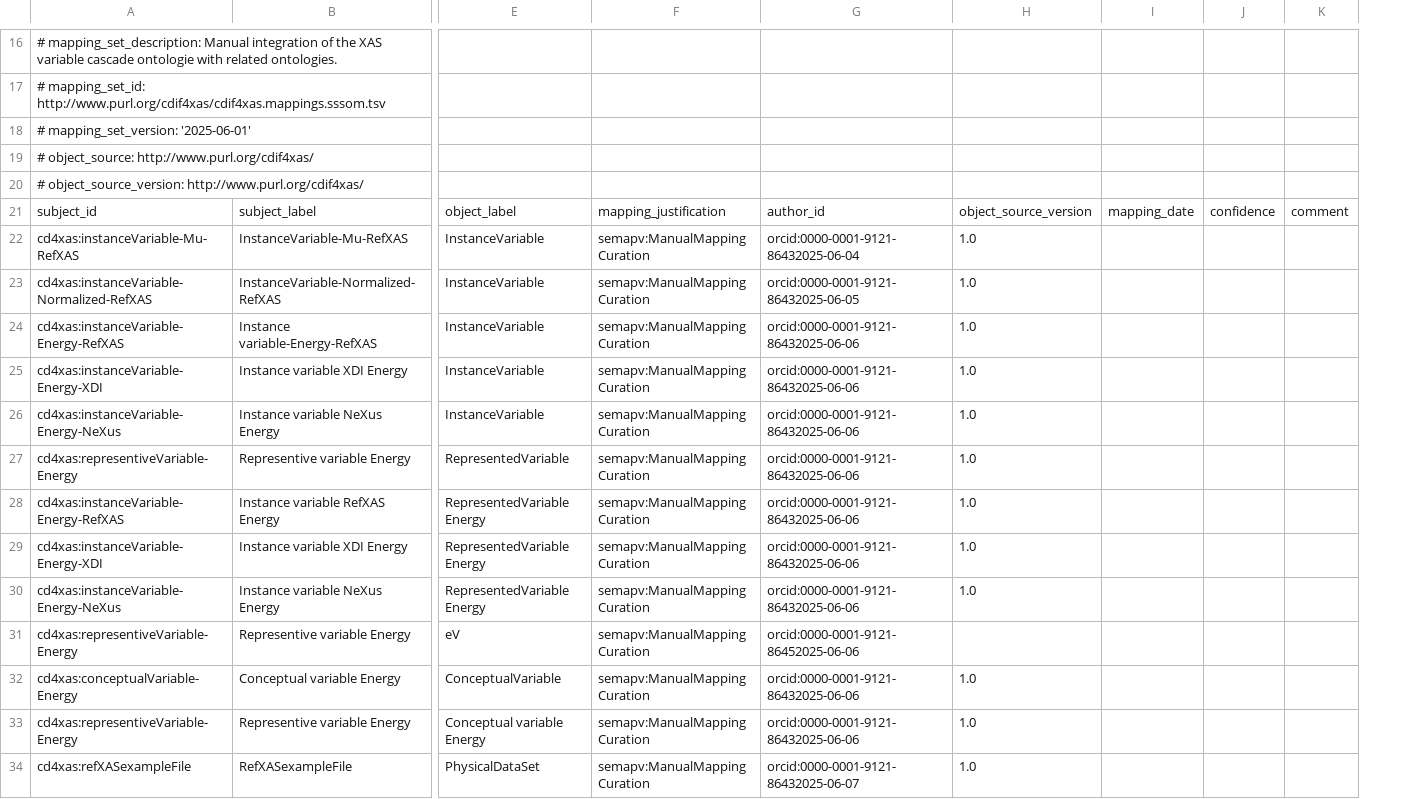
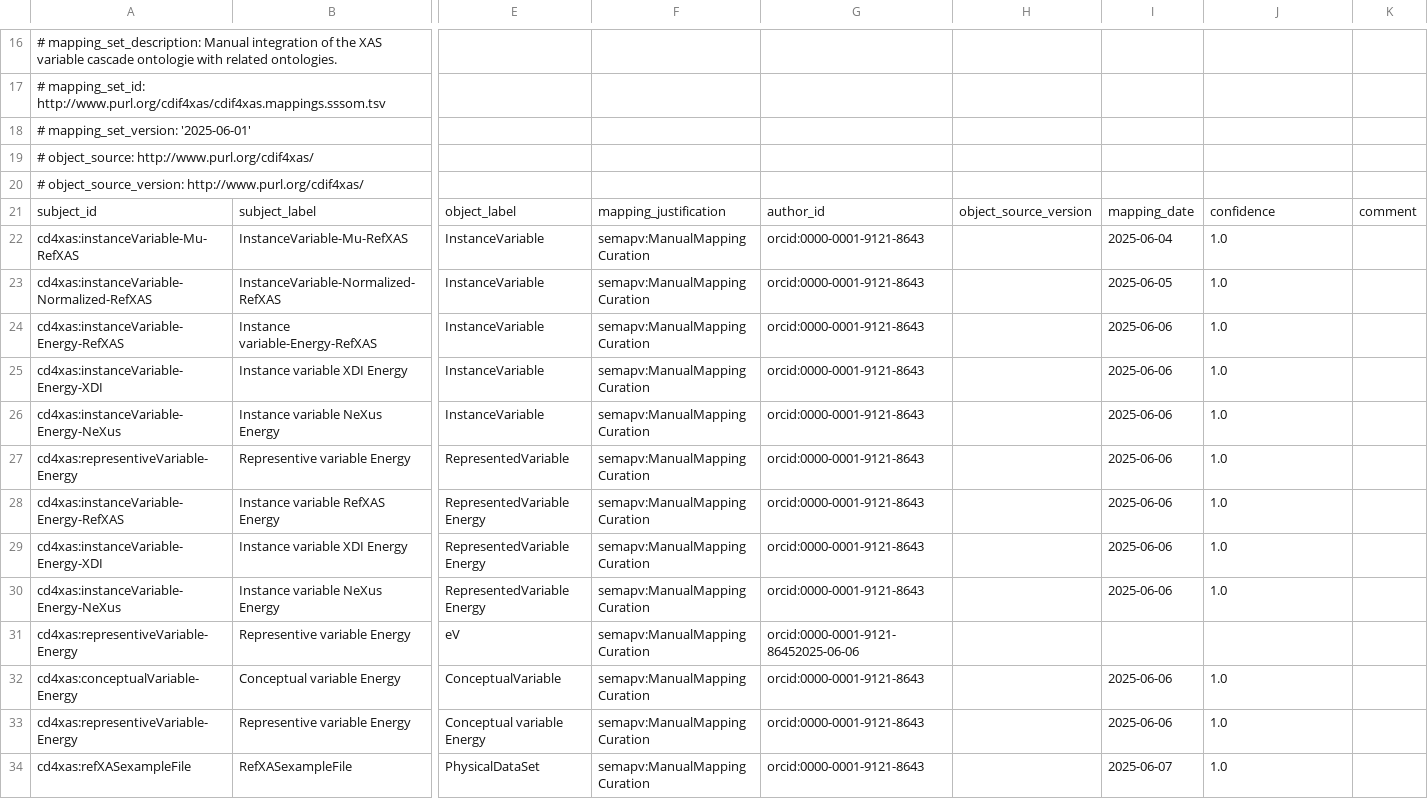
Before and after one commit to CDIF-4-XAS/DDI-CDI-Implementation, a TSV file: source/integrations/cdif4xas-mappings.sssom.tsv, drawn as a sheet; only a part is shown, gaps mark what is left out; removed rows and columns are numbered as before the commit, all else as after; the diff covers the shown part only; the diff names each change by its address in the sheet, - before the commit and + after, or states it on an @@ line.

Commit message:
Insert tab separators between author_id and mapping_date

```diff
--- a/source/integrations/cdif4xas-mappings.sssom.tsv
+++ b/source/integrations/cdif4xas-mappings.sssom.tsv
+column H, row 21: object_source_version
+column I, rows 21-34: mapping_date | 2025-06-04 | 2025-06-05 | 2025-06-06 | 2025-06-06 | 2025-06-06 | 2025-06-06 | 2025-06-06 | 2025-06-06 | 2025-06-06 |  | 2025-06-06 | 2025-06-06 | 2025-06-07
-column I, row 21: mapping_date
-column J, row 21: confidence
-J21: object_source_version
+J21: confidence
-G22: orcid:0000-0001-9121-86432025-06-04
+G22: orcid:0000-0001-9121-8643
-G23: orcid:0000-0001-9121-86432025-06-05
+G23: orcid:0000-0001-9121-8643
-G24:G30: orcid:0000-0001-9121-86432025-06-06
+G24:G30: orcid:0000-0001-9121-8643
-G32:G33: orcid:0000-0001-9121-86432025-06-06
+G32:G33: orcid:0000-0001-9121-8643
-G34: orcid:0000-0001-9121-86432025-06-07
+G34: orcid:0000-0001-9121-8643
```
Also changed, not shown: 37 edited cells elsewhere in this file.
